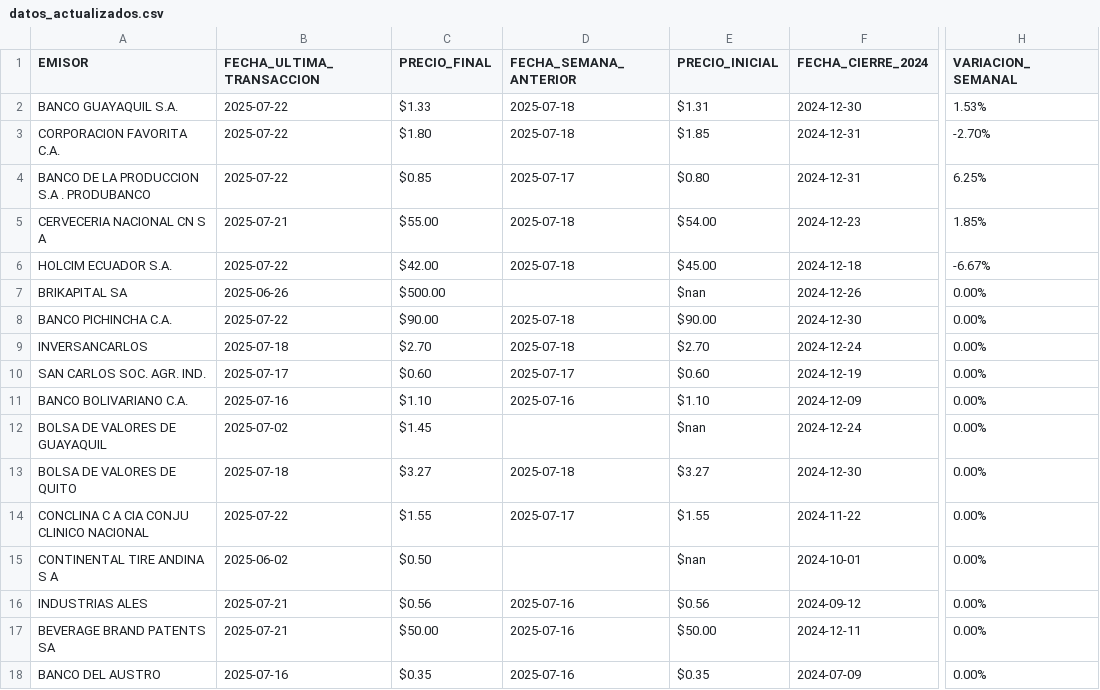
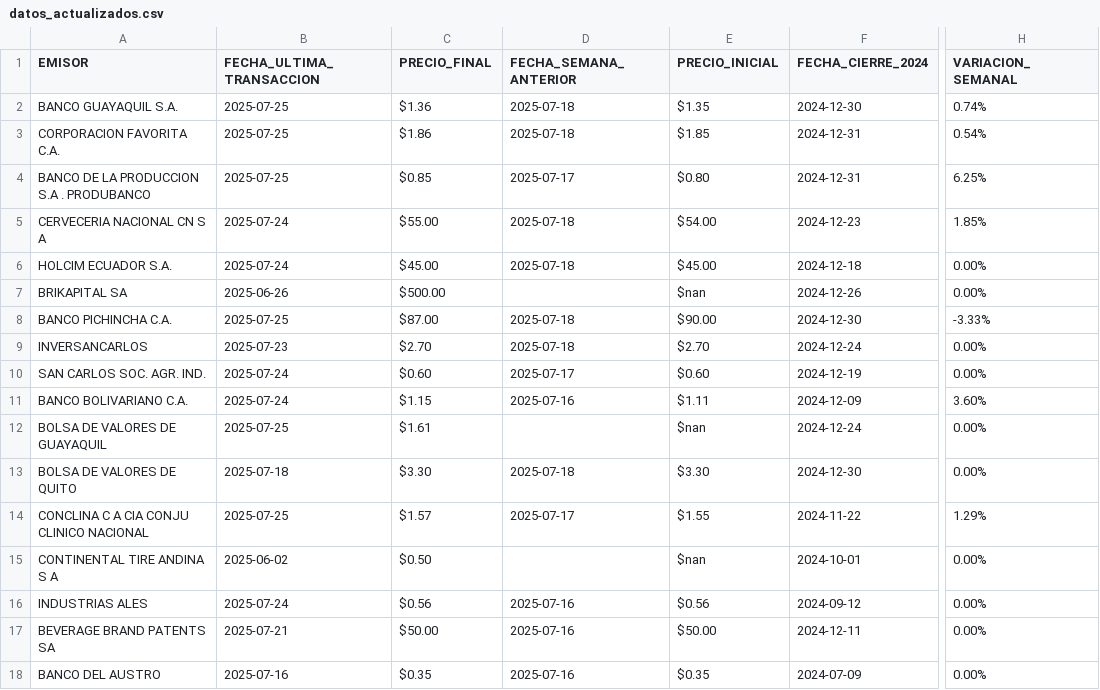
Before and after one commit to TRomMV/Reporte-Metrovalores, a CSV file: data/datos_actualizados.csv, drawn as a sheet; only a part is shown, gaps mark what is left out; the diff names each change by its address in the sheet, - before the commit and + after, or states it on an @@ line.

```diff
--- a/data/datos_actualizados.csv
+++ b/data/datos_actualizados.csv
-B2:B4 (FECHA_ULTIMA_TRANSACCION): 2025-07-22
+B2:B4 (FECHA_ULTIMA_TRANSACCION): 2025-07-25
-C2 (PRECIO_FINAL): $1.33
+C2 (PRECIO_FINAL): $1.36
-E2 (PRECIO_INICIAL): $1.31
+E2 (PRECIO_INICIAL): $1.35
-H2 (VARIACION_SEMANAL): 1.53%
+H2 (VARIACION_SEMANAL): 0.74%
-C3 (PRECIO_FINAL): $1.80
+C3 (PRECIO_FINAL): $1.86
-H3 (VARIACION_SEMANAL): -2.70%
+H3 (VARIACION_SEMANAL): 0.54%
-B5 (FECHA_ULTIMA_TRANSACCION): 2025-07-21
+B5 (FECHA_ULTIMA_TRANSACCION): 2025-07-24
-B6 (FECHA_ULTIMA_TRANSACCION): 2025-07-22
+B6 (FECHA_ULTIMA_TRANSACCION): 2025-07-24
-C6 (PRECIO_FINAL): $42.00
+C6 (PRECIO_FINAL): $45.00
-H6 (VARIACION_SEMANAL): -6.67%
+H6 (VARIACION_SEMANAL): 0.00%
-B8 (FECHA_ULTIMA_TRANSACCION): 2025-07-22
+B8 (FECHA_ULTIMA_TRANSACCION): 2025-07-25
-C8 (PRECIO_FINAL): $90.00
+C8 (PRECIO_FINAL): $87.00
-H8 (VARIACION_SEMANAL): 0.00%
+H8 (VARIACION_SEMANAL): -3.33%
-B9 (FECHA_ULTIMA_TRANSACCION): 2025-07-18
+B9 (FECHA_ULTIMA_TRANSACCION): 2025-07-23
-B10 (FECHA_ULTIMA_TRANSACCION): 2025-07-17
+B10 (FECHA_ULTIMA_TRANSACCION): 2025-07-24
-B11 (FECHA_ULTIMA_TRANSACCION): 2025-07-16
+B11 (FECHA_ULTIMA_TRANSACCION): 2025-07-24
-C11 (PRECIO_FINAL): $1.10
+C11 (PRECIO_FINAL): $1.15
-E11 (PRECIO_INICIAL): $1.10
+E11 (PRECIO_INICIAL): $1.11
-H11 (VARIACION_SEMANAL): 0.00%
+H11 (VARIACION_SEMANAL): 3.60%
-B12 (FECHA_ULTIMA_TRANSACCION): 2025-07-02
+B12 (FECHA_ULTIMA_TRANSACCION): 2025-07-25
-C12 (PRECIO_FINAL): $1.45
+C12 (PRECIO_FINAL): $1.61
-C13 (PRECIO_FINAL): $3.27
+C13 (PRECIO_FINAL): $3.30
-E13 (PRECIO_INICIAL): $3.27
+E13 (PRECIO_INICIAL): $3.30
-B14 (FECHA_ULTIMA_TRANSACCION): 2025-07-22
+B14 (FECHA_ULTIMA_TRANSACCION): 2025-07-25
-C14 (PRECIO_FINAL): $1.55
+C14 (PRECIO_FINAL): $1.57
-H14 (VARIACION_SEMANAL): 0.00%
+H14 (VARIACION_SEMANAL): 1.29%
-B16 (FECHA_ULTIMA_TRANSACCION): 2025-07-21
+B16 (FECHA_ULTIMA_TRANSACCION): 2025-07-24
```
Also changed, not shown: data/acciones_2025.csv, data/acciones_combinadas.csv, 1 other file.
